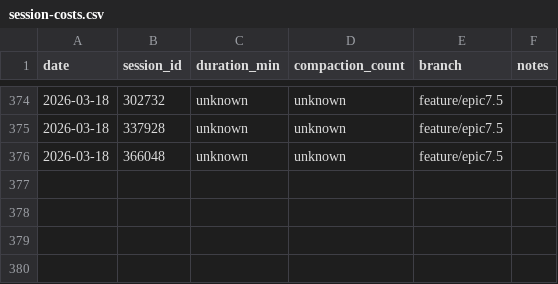
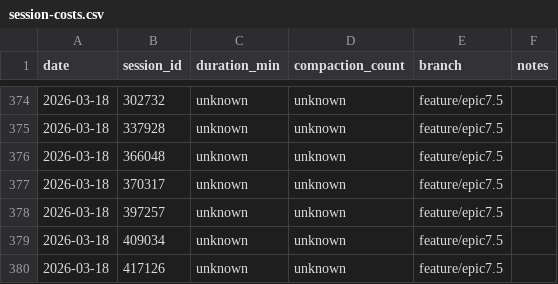
Before and after one commit to Brownbull/archie, a CSV file: docs/cost-tracking/session-costs.csv, drawn as a sheet; only a part is shown, gaps mark what is left out.

```diff
--- a/docs/cost-tracking/session-costs.csv
+++ b/docs/cost-tracking/session-costs.csv
@@ -376 +376,5 @@ date,session_id,duration_min,compaction_count,branch,notes
 2026-03-18,366048,unknown,unknown,feature/epic7.5,
+2026-03-18,370317,unknown,unknown,feature/epic7.5,
+2026-03-18,397257,unknown,unknown,feature/epic7.5,
+2026-03-18,409034,unknown,unknown,feature/epic7.5,
+2026-03-18,417126,unknown,unknown,feature/epic7.5,
```
Also changed, not shown: docs/sprint-artifacts/workflow-costs.csv, 5 other files.
